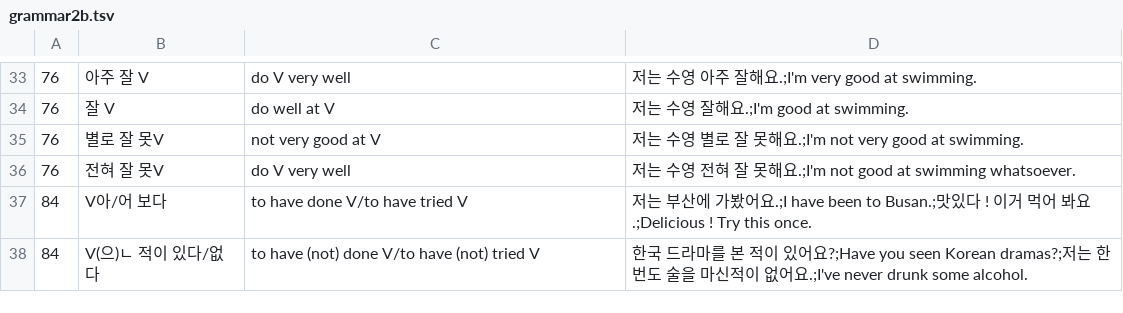
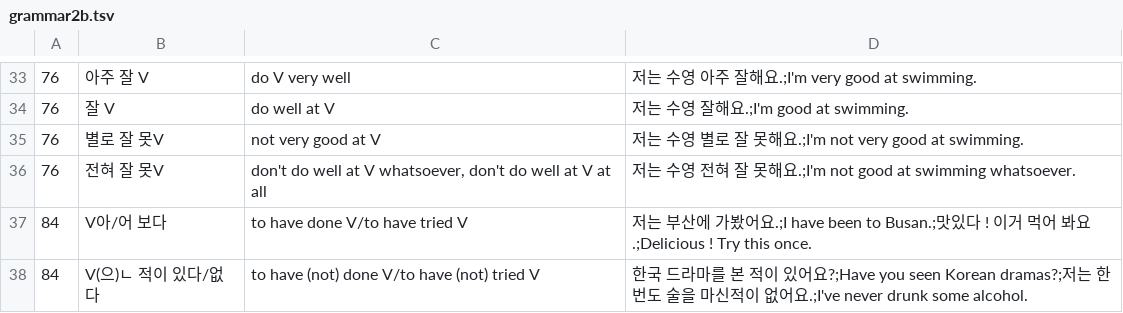
Before and after one commit to adrianderstroff/anki-korean, a TSV file: data/grammar2b.tsv, drawn as a sheet; only a part is shown, gaps mark what is left out.

```diff
--- a/data/grammar2b.tsv
+++ b/data/grammar2b.tsv
@@ -35,3 +35,3 @@
 76	별로 잘 못V	not very good at V	저는 수영 별로 잘 못해요.;I'm not very good at swimming.
-76	전혀 잘 못V	do V very well	저는 수영 전혀 잘 못해요.;I'm not good at swimming whatsoever.
+76	전혀 잘 못V	don't do well at V whatsoever, don't do well at V at all	저는 수영 전혀 잘 못해요.;I'm not good at swimming whatsoever.
 84	V아/어 보다	to have done V/to have tried V	저는 부산에 가봤어요.;I have been to Busan.;맛있다 ! 이거 먹어 봐요.;Delicious ! Try this once.
```
Also changed, not shown: data/korean2b.csv, 5 other files.
